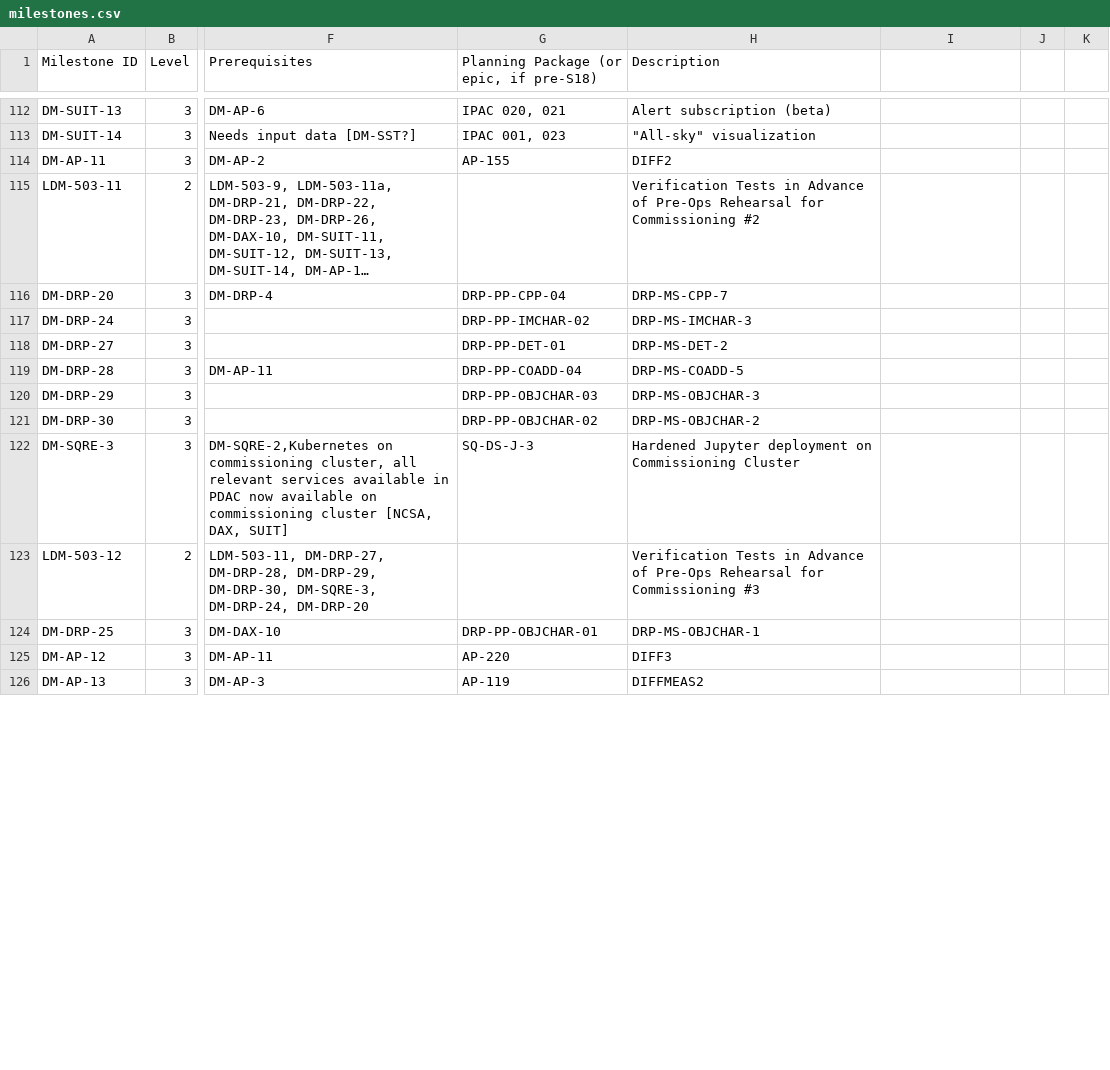
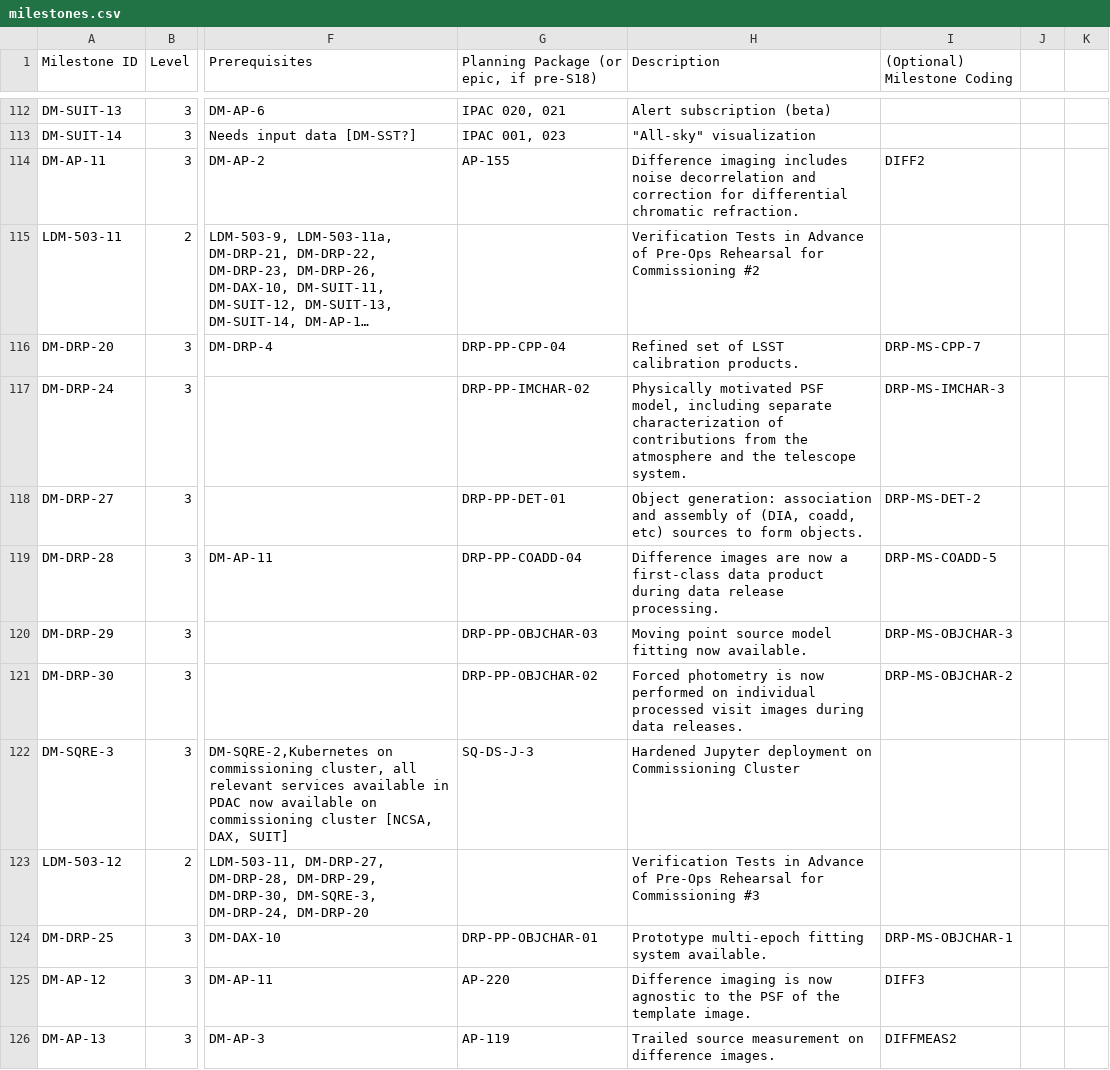
Before and after one commit to lsst/LDM-564, a CSV file: milestones.csv, drawn as a sheet; only a part is shown, gaps mark what is left out; long unchanged cells end in …; the diff covers the shown part only; the diff names each change by its address in the sheet, - before the commit and + after, or states it on an @@ line.

Commit message:
Flesh out descriptions of SciPi milestones.

```diff
--- a/milestones.csv
+++ b/milestones.csv
-I1: (empty)
+I1: (Optional) Milestone Coding
-H114 (Description): DIFF2
+H114 (Description): Difference imaging includes noise decorrelation and correction for differential chromatic refraction.
-I114 ((Optional) Milestone Coding): (empty)
+I114 ((Optional) Milestone Coding): DIFF2
-H116 (Description): DRP-MS-CPP-7
+H116 (Description): Refined set of LSST calibration products.
-I116 ((Optional) Milestone Coding): (empty)
+I116 ((Optional) Milestone Coding): DRP-MS-CPP-7
-H117 (Description): DRP-MS-IMCHAR-3
+H117 (Description): Physically motivated PSF model, including separate characterization of contributions from the atmosphere and the telescope system.
-I117 ((Optional) Milestone Coding): (empty)
+I117 ((Optional) Milestone Coding): DRP-MS-IMCHAR-3
-H118 (Description): DRP-MS-DET-2
+H118 (Description): Object generation: association and assembly of (DIA, coadd, etc) sources to form objects.
-I118 ((Optional) Milestone Coding): (empty)
+I118 ((Optional) Milestone Coding): DRP-MS-DET-2
-H119 (Description): DRP-MS-COADD-5
+H119 (Description): Difference images are now a first-class data product during data release processing.
-I119 ((Optional) Milestone Coding): (empty)
+I119 ((Optional) Milestone Coding): DRP-MS-COADD-5
-H120 (Description): DRP-MS-OBJCHAR-3
+H120 (Description): Moving point source model fitting now available.
-I120 ((Optional) Milestone Coding): (empty)
+I120 ((Optional) Milestone Coding): DRP-MS-OBJCHAR-3
-H121 (Description): DRP-MS-OBJCHAR-2
+H121 (Description): Forced photometry is now performed on individual processed visit images during data releases.
-I121 ((Optional) Milestone Coding): (empty)
+I121 ((Optional) Milestone Coding): DRP-MS-OBJCHAR-2
-H124 (Description): DRP-MS-OBJCHAR-1
+H124 (Description): Prototype multi-epoch fitting system available.
-I124 ((Optional) Milestone Coding): (empty)
+I124 ((Optional) Milestone Coding): DRP-MS-OBJCHAR-1
-H125 (Description): DIFF3
+H125 (Description): Difference imaging is now agnostic to the PSF of the template image.
-I125 ((Optional) Milestone Coding): (empty)
+I125 ((Optional) Milestone Coding): DIFF3
-H126 (Description): DIFFMEAS2
+H126 (Description): Trailed source measurement on difference images.
-I126 ((Optional) Milestone Coding): (empty)
+I126 ((Optional) Milestone Coding): DIFFMEAS2
```
Also changed, not shown: 87 edited cells elsewhere in this file, 1 other file.
